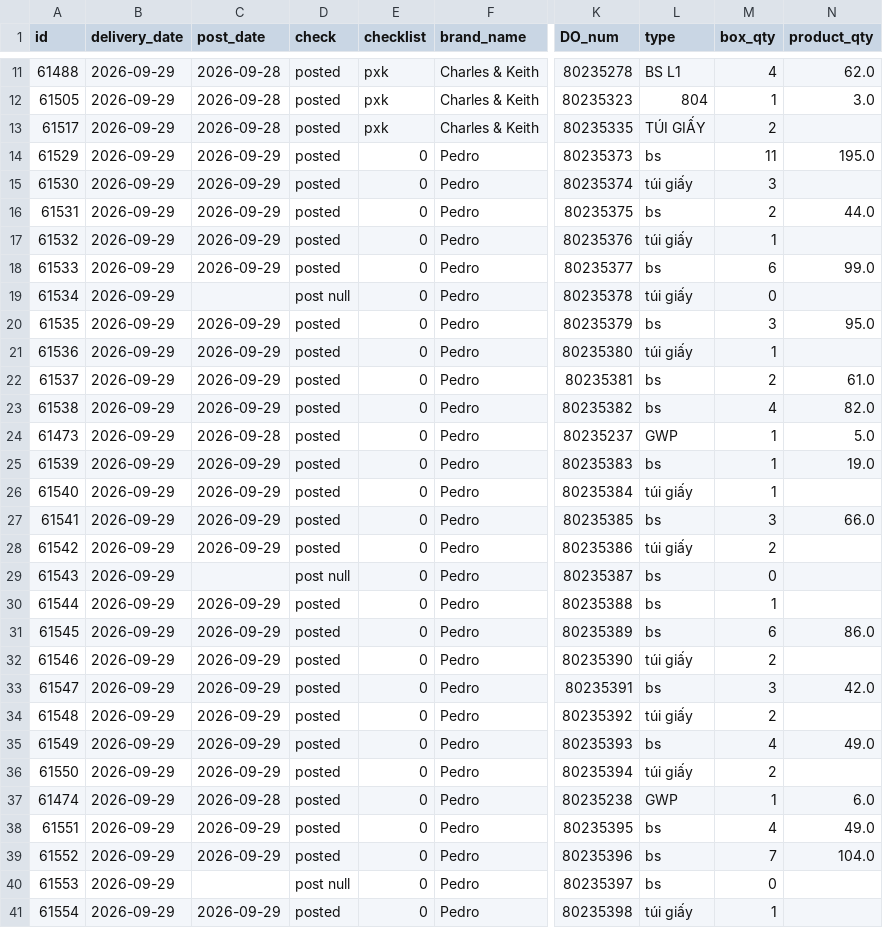
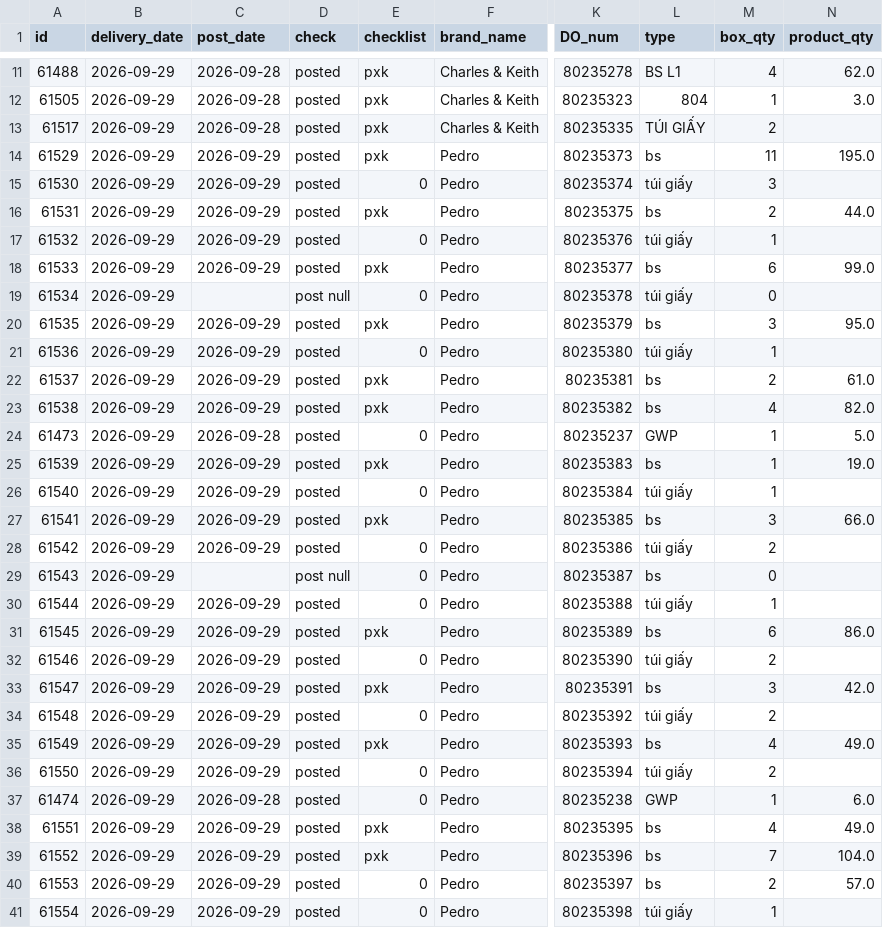
Before and after one commit to thuanmaison113-boop/report, a CSV file: outbound.csv, drawn as a sheet; only a part is shown, gaps mark what is left out; the diff covers the shown part only; the diff names each change by its address in the sheet, - before the commit and + after, or states it on an @@ line.

Commit message:
Update data 2026-09-29 14:40

```diff
--- a/outbound.csv
+++ b/outbound.csv
-E14 (checklist): 0
+E14 (checklist): pxk
-E16 (checklist): 0
+E16 (checklist): pxk
-E18 (checklist): 0
+E18 (checklist): pxk
-E20 (checklist): 0
+E20 (checklist): pxk
-E22:E23 (checklist): 0
+E22:E23 (checklist): pxk
-E25 (checklist): 0
+E25 (checklist): pxk
-E27 (checklist): 0
+E27 (checklist): pxk
-L30 (type): bs
+L30 (type): túi giấy
-E31 (checklist): 0
+E31 (checklist): pxk
-E33 (checklist): 0
+E33 (checklist): pxk
-E35 (checklist): 0
+E35 (checklist): pxk
-E38:E39 (checklist): 0
+E38:E39 (checklist): pxk
-C40 (post_date): (empty)
+C40 (post_date): 2026-09-29
-D40 (check): post null
+D40 (check): posted
-M40 (box_qty): 0
+M40 (box_qty): 2
-N40 (product_qty): (empty)
+N40 (product_qty): 57.0
```
Also changed, not shown: 14 edited cells elsewhere in this file.
